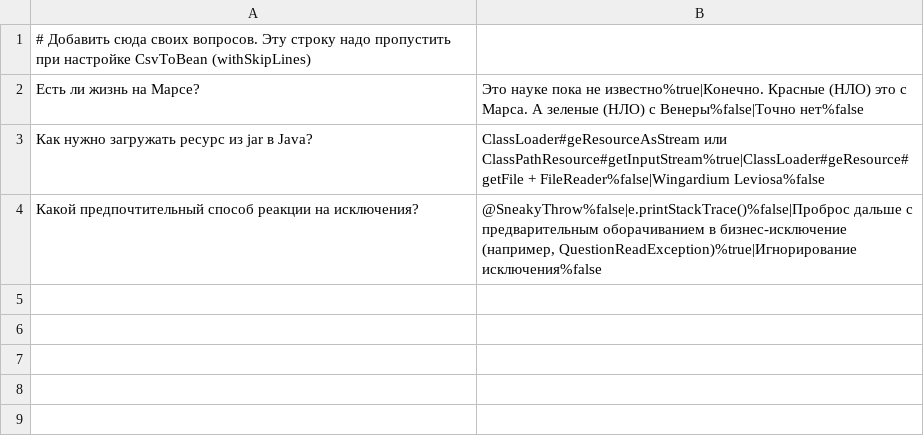
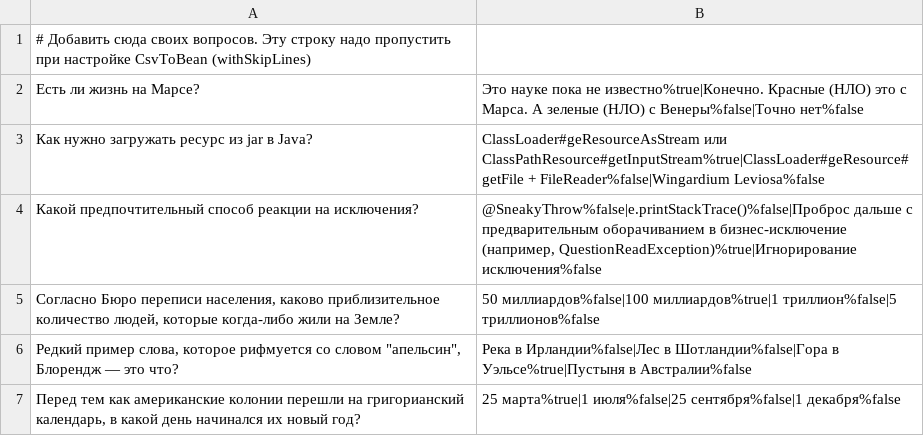
Before and after one commit to MikleKovalev/2025-03-otus-spring-Kovalev, a CSV file: hw03/src/main/resources/questions_ru.csv, drawn as a sheet.

Commit message:
Add tests and translate question from English to Russian

```diff
--- a/hw03/src/main/resources/questions_ru.csv
+++ b/hw03/src/main/resources/questions_ru.csv
@@ -4 +4,4 @@
 Какой предпочтительный способ реакции на исключения?;@SneakyThrow%false|e.printStackTrace()%false|Проброс дальше с предварительным оборачиванием в бизнес-исключение (например, QuestionReadException)%true|Игнорирование исключения%false
+Согласно Бюро переписи населения, каково приблизительное количество людей, которые когда-либо жили на Земле?;50 миллиардов%false|100 миллиардов%true|1 триллион%false|5 триллионов%false
+Редкий пример слова, которое рифмуется со словом "апельсин", Блорендж — это что?;Река в Ирландии%false|Лес в Шотландии%false|Гора в Уэльсе%true|Пустыня в Австралии%false
+Перед тем как американские колонии перешли на григорианский календарь, в какой день начинался их новый год?;25 марта%true|1 июля%false|25 сентября%false|1 декабря%false
```
Also changed, not shown: hw03/src/main/resources/questions.csv, 5 other files.
